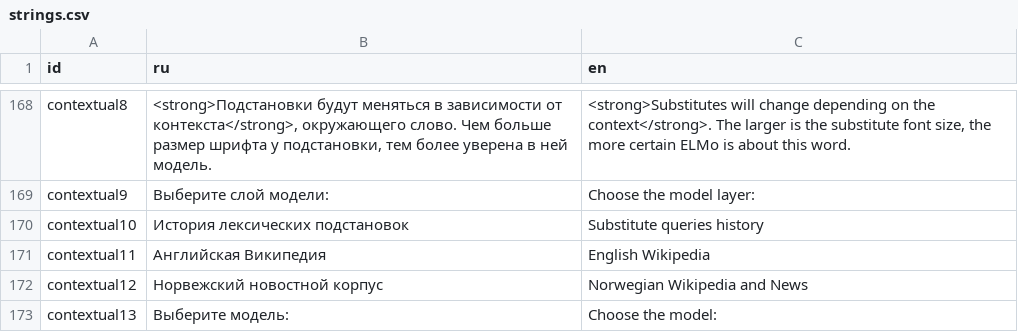
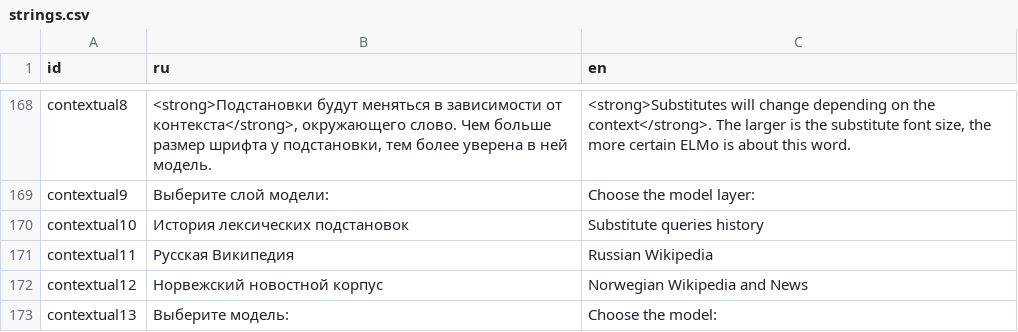
Before and after one commit to akutuzov/webvectors, a CSV file: strings.csv, drawn as a sheet; only a part is shown, gaps mark what is left out.

```diff
--- a/strings.csv
+++ b/strings.csv
@@ -173,3 +173,3 @@ contextual9,"Выберите слой модели:","Choose the model layer:"
 contextual10,История лексических подстановок, Substitute queries history
-contextual11,Английская Википедия,"English Wikipedia"
+contextual11,Русская Википедия,"Russian Wikipedia"
 contextual12,Норвежский новостной корпус,Norwegian Wikipedia and News
```
Also changed, not shown: contextualized_models.tsv, static_models.tsv, 1 other file.
